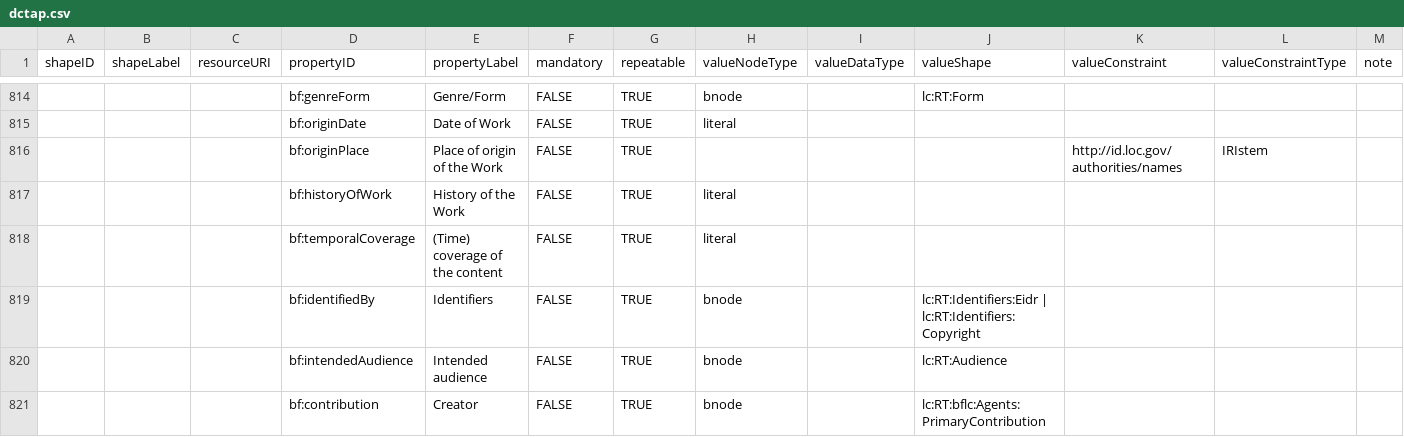
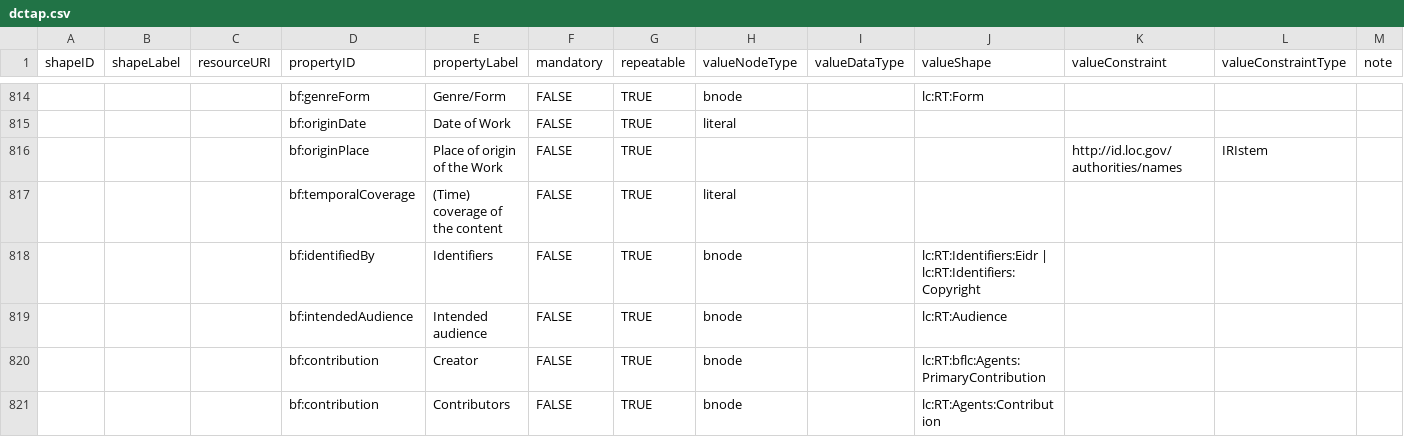
Before and after one commit to lcnetdev/marva-profiles, a CSV file: marva-stage/dctap.csv, drawn as a sheet; only a part is shown, gaps mark what is left out; the shorter side is filled out with more unchanged rows; rows hold the shown columns only; the diff names each change by its address in the sheet, - before the commit and + after, or states it on an @@ line.

```diff
--- a/marva-stage/dctap.csv
+++ b/marva-stage/dctap.csv
-row 817:  |  |  | bf:historyOfWork | History of the Work | FALSE | TRUE | literal
```
Also changed, not shown: marva-prod/dctap.csv, 4 other files.
